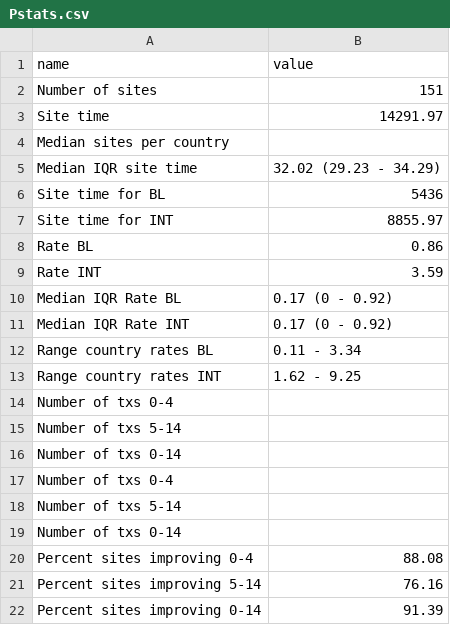
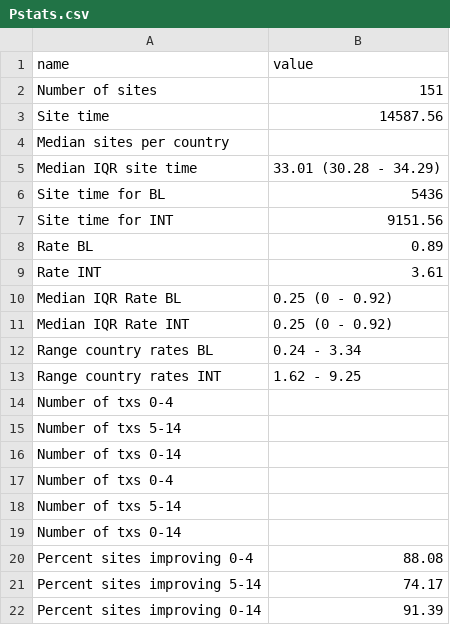
Before and after one commit to petedodd/tippi, a CSV file: dataprep/outdata/Pstats.csv, drawn as a sheet.

```diff
--- a/dataprep/outdata/Pstats.csv
+++ b/dataprep/outdata/Pstats.csv
@@ -2,12 +2,12 @@ name,value
 Number of sites,151
-Site time,14291.97
+Site time,14587.56
 Median sites per country,
-Median IQR site time,32.02 (29.23 - 34.29)
+Median IQR site time,33.01 (30.28 - 34.29)
 Site time for BL,5436
-Site time for INT,8855.97
-Rate BL,0.86
-Rate INT,3.59
-Median IQR Rate BL,0.17 (0 - 0.92)
-Median IQR Rate INT,0.17 (0 - 0.92)
-Range country rates BL,0.11 - 3.34
+Site time for INT,9151.56
+Rate BL,0.89
+Rate INT,3.61
+Median IQR Rate BL,0.25 (0 - 0.92)
+Median IQR Rate INT,0.25 (0 - 0.92)
+Range country rates BL,0.24 - 3.34
 Range country rates INT,1.62 - 9.25
@@ -20,3 +20,3 @@ Number of txs 0-14,
 Percent sites improving 0-4,88.08
-Percent sites improving 5-14,76.16
+Percent sites improving 5-14,74.17
 Percent sites improving 0-14,91.39
```
Also changed, not shown: dataprep/outdata/D.csv, dataprep/outdata/Dstats.csv, 13 other files.
